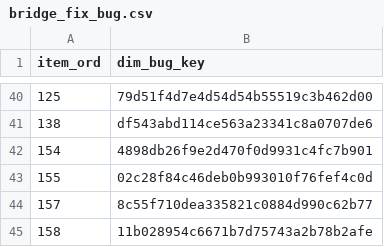
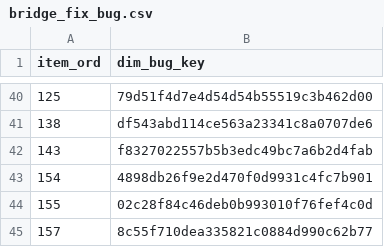
Before and after one commit to dorianinsights/postgres_bug_analysis, a CSV file: data/derived/bridge_fix_bug.csv, drawn as a sheet; only a part is shown, gaps mark what is left out; the shorter side is filled out with more unchanged rows; the diff names each change by its address in the sheet, - before the commit and + after, or states it on an @@ line.

```diff
--- a/data/derived/bridge_fix_bug.csv
+++ b/data/derived/bridge_fix_bug.csv
+row 42: 143 | f8327022557b5b3edc49bc7a6b2d4fab
```
Also changed, not shown: data/derived/dim_release.csv, data/derived/dim_version.csv, 7 other files.
